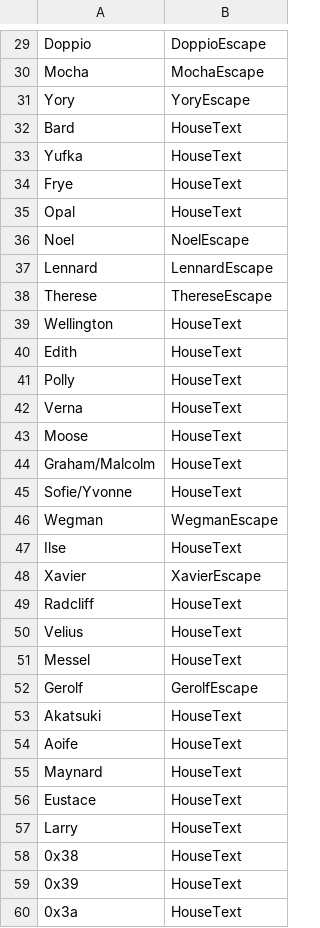
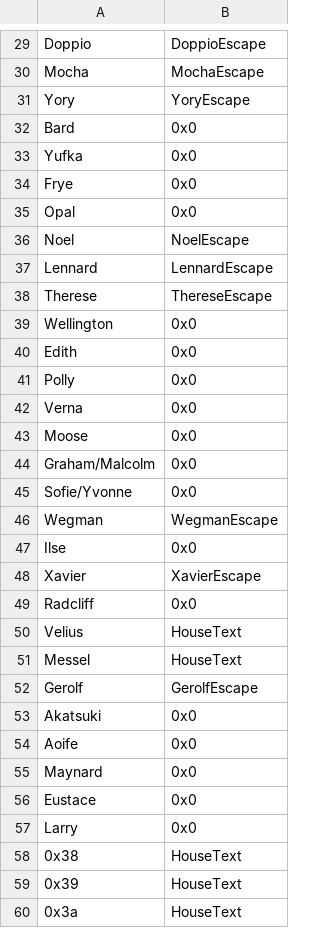
Before and after one commit to devvyyy/Devvy-Hack, a CSV file: Tables/FE8 Nightmare modules/Misc/Escape Quote Editor.csv, drawn as a sheet; only a part is shown, gaps mark what is left out; the diff covers the shown part only.

Commit message:
prose changes/typo fixes
release SOON?!

```diff
--- a/Tables/FE8 Nightmare modules/Misc/Escape Quote Editor.csv
+++ b/Tables/FE8 Nightmare modules/Misc/Escape Quote Editor.csv
@@ -31,6 +31,6 @@ Mocha,MochaEscape
 Yory,YoryEscape
-Bard,HouseText
-Yufka,HouseText
-Frye,HouseText
-Opal,HouseText
+Bard,0x0
+Yufka,0x0
+Frye,0x0
+Opal,0x0
 Noel,NoelEscape
@@ -38,13 +38,13 @@ Lennard,LennardEscape
 Therese,ThereseEscape
-Wellington,HouseText
-Edith,HouseText
-Polly,HouseText
-Verna,HouseText
-Moose,HouseText
-Graham/Malcolm,HouseText
-Sofie/Yvonne,HouseText
+Wellington,0x0
+Edith,0x0
+Polly,0x0
+Verna,0x0
+Moose,0x0
+Graham/Malcolm,0x0
+Sofie/Yvonne,0x0
 Wegman,WegmanEscape
-Ilse,HouseText
+Ilse,0x0
 Xavier,XavierEscape
-Radcliff,HouseText
+Radcliff,0x0
 Velius,HouseText
@@ -52,7 +52,7 @@ Messel,HouseText
 Gerolf,GerolfEscape
-Akatsuki,HouseText
-Aoife,HouseText
-Maynard,HouseText
-Eustace,HouseText
-Larry,HouseText
+Akatsuki,0x0
+Aoife,0x0
+Maynard,0x0
+Eustace,0x0
+Larry,0x0
 0x38,HouseText
```
Also changed, not shown: 6 edited cells elsewhere in this file, Tables/FE8 Nightmare modules/Chapter data editor/ChapterData.csv, 23 other files.
